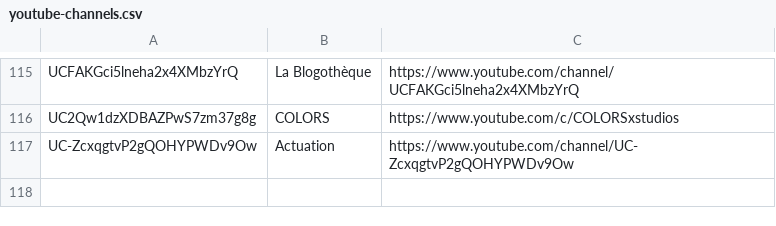
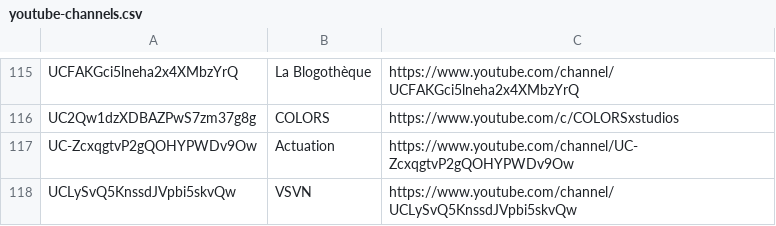
Before and after one commit to mirrorfm/data, a CSV file: youtube-channels.csv, drawn as a sheet; only a part is shown, gaps mark what is left out.

Commit message:
Adds VSVN (#4)

```diff
--- a/youtube-channels.csv
+++ b/youtube-channels.csv
@@ -117 +117,2 @@ UC2Qw1dzXDBAZPwS7zm37g8g, COLORS, https://www.youtube.com/c/COLORSxstudios
 UC-ZcxqgtvP2gQOHYPWDv9Ow, Actuation, https://www.youtube.com/channel/UC-ZcxqgtvP2gQOHYPWDv9Ow
+UCLySvQ5KnssdJVpbi5skvQw, VSVN, https://www.youtube.com/channel/UCLySvQ5KnssdJVpbi5skvQw
```
